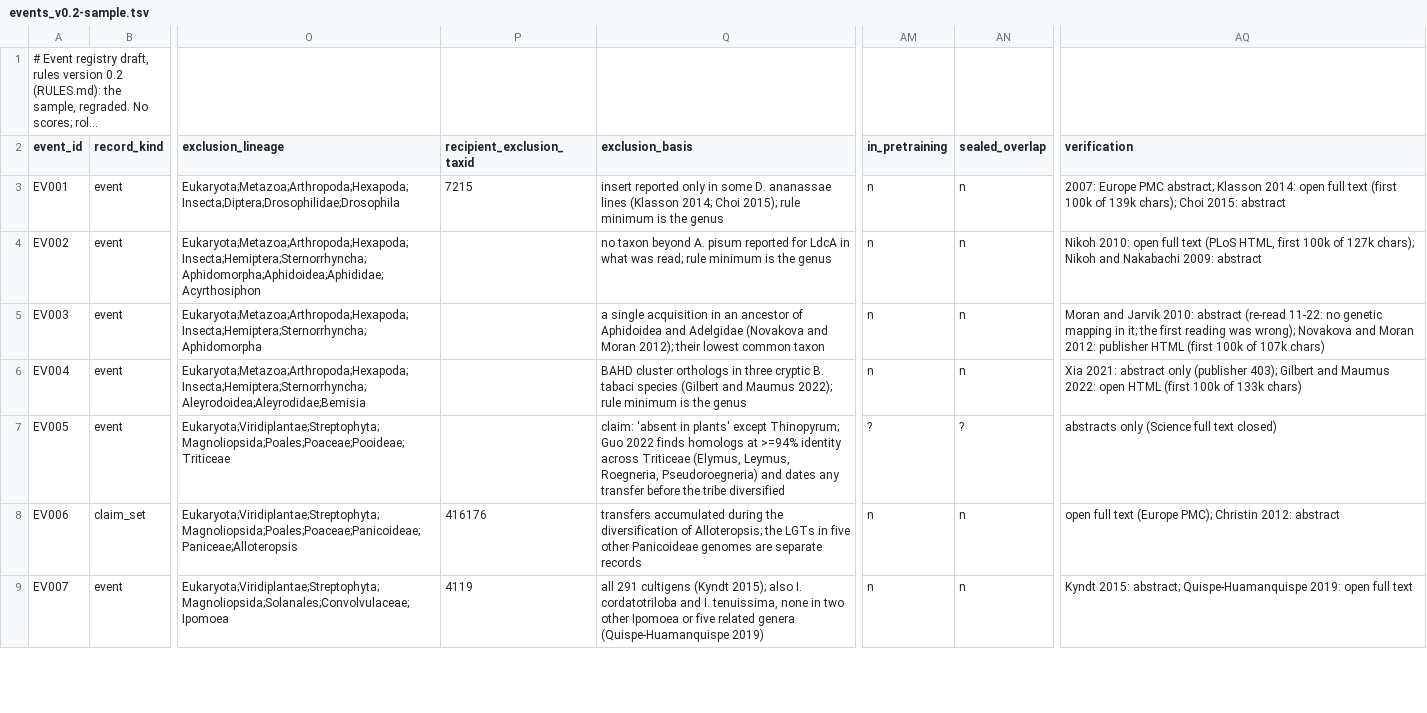
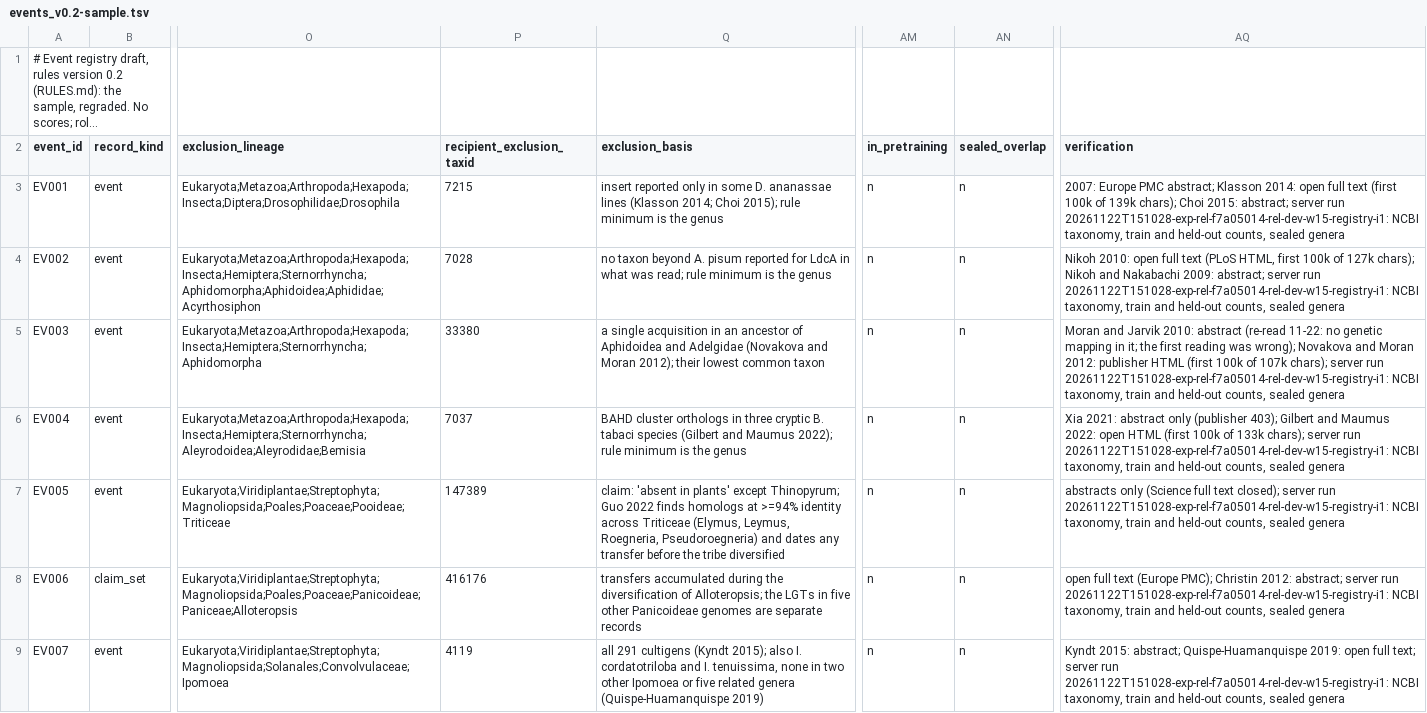
Before and after one commit to eight-acres-lab/SeedDrift, a TSV file: bench/rel/registry/events_v0.2-sample.tsv, drawn as a sheet; only a part is shown, gaps mark what is left out; long unchanged cells end in …; the diff covers the shown part only; the diff names each change by its address in the sheet, - before the commit and + after, or states it on an @@ line.

```diff
--- a/bench/rel/registry/events_v0.2-sample.tsv
+++ b/bench/rel/registry/events_v0.2-sample.tsv
-AQ3 (verification): …Choi 2015: abstract
+AQ3 (verification): …Choi 2015: abstract; server run 20261122T151028-exp-rel-f7a05014-rel-dev-w15-registry-i1: NCBI taxonomy, train and held-out counts, sealed genera
-P4 (recipient_exclusion_taxid): (empty)
+P4 (recipient_exclusion_taxid): 7028
-AQ4 (verification): …Nakabachi 2009: abstract
+AQ4 (verification): …Nakabachi 2009: abstract; server run 20261122T151028-exp-rel-f7a05014-rel-dev-w15-registry-i1: NCBI taxonomy, train and held-out counts, sealed genera
-P5 (recipient_exclusion_taxid): (empty)
+P5 (recipient_exclusion_taxid): 33380
-AQ5 (verification): …of 107k chars)
+AQ5 (verification): …of 107k chars); server run 20261122T151028-exp-rel-f7a05014-rel-dev-w15-registry-i1: NCBI taxonomy, train and held-out counts, sealed genera
-P6 (recipient_exclusion_taxid): (empty)
+P6 (recipient_exclusion_taxid): 7037
-AQ6 (verification): …of 133k chars)
+AQ6 (verification): …of 133k chars); server run 20261122T151028-exp-rel-f7a05014-rel-dev-w15-registry-i1: NCBI taxonomy, train and held-out counts, sealed genera
-P7 (recipient_exclusion_taxid): (empty)
+P7 (recipient_exclusion_taxid): 147389
-AM7 (in_pretraining): ?
+AM7 (in_pretraining): n
-AN7 (sealed_overlap): ?
+AN7 (sealed_overlap): n
-AQ7 (verification): …full text closed)
+AQ7 (verification): …full text closed); server run 20261122T151028-exp-rel-f7a05014-rel-dev-w15-registry-i1: NCBI taxonomy, train and held-out counts, sealed genera
-AQ8 (verification): …Christin 2012: abstract
+AQ8 (verification): …Christin 2012: abstract; server run 20261122T151028-exp-rel-f7a05014-rel-dev-w15-registry-i1: NCBI taxonomy, train and held-out counts, sealed genera
-AQ9 (verification): …open full text
+AQ9 (verification): …open full text; server run 20261122T151028-exp-rel-f7a05014-rel-dev-w15-registry-i1: NCBI taxonomy, train and held-out counts, sealed genera
```
Also changed, not shown: 31 edited cells elsewhere in this file, 6 other files.
